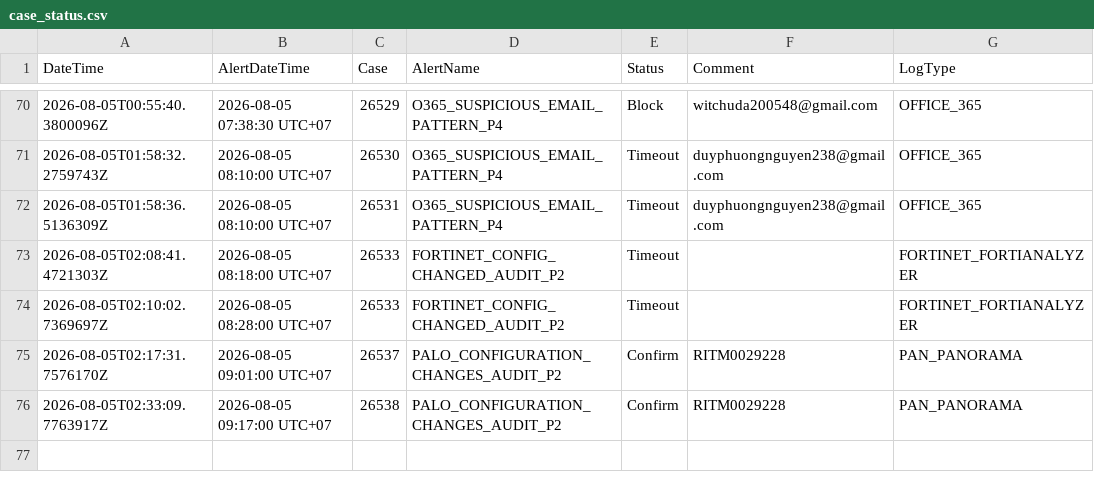
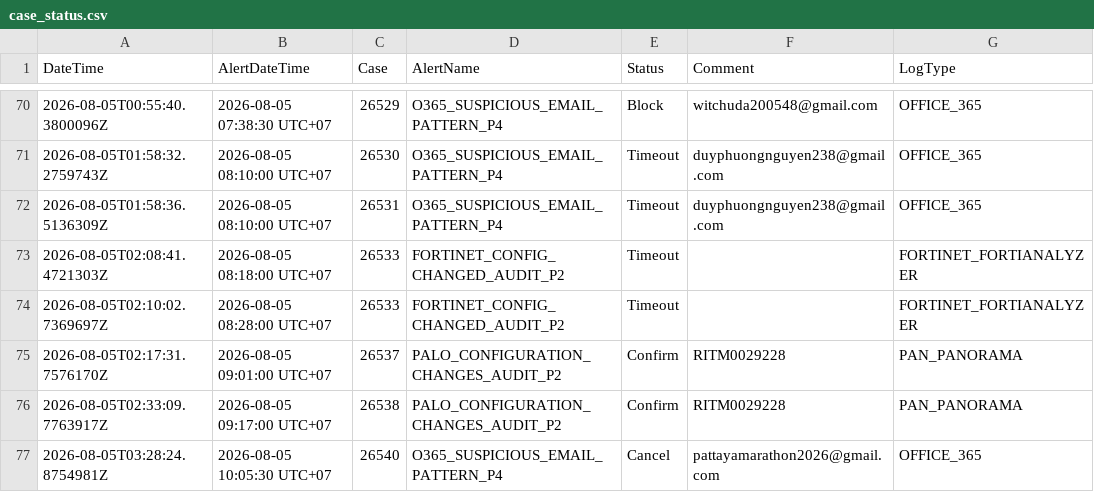
Before and after one commit to BGRIMM-GitHub/cybersec-ioc, a CSV file: case_status.csv, drawn as a sheet; only a part is shown, gaps mark what is left out.

Commit message:
Case 26540 update status

```diff
--- a/case_status.csv
+++ b/case_status.csv
@@ -76 +76,2 @@ DateTime,AlertDateTime,Case,AlertName,Status,Comment,LogType
 "2026-08-05T02:33:09.7763917Z","2026-08-05 09:17:00 UTC+07","26538","PALO_CONFIGURATION_CHANGES_AUDIT_P2","Confirm","RITM0029228","PAN_PANORAMA"
+"2026-08-05T03:28:24.8754981Z","2026-08-05 10:05:30 UTC+07","26540","O365_SUSPICIOUS_EMAIL_PATTERN_P4","Cancel","pattayamarathon2026@gmail.com","OFFICE_365"
```
